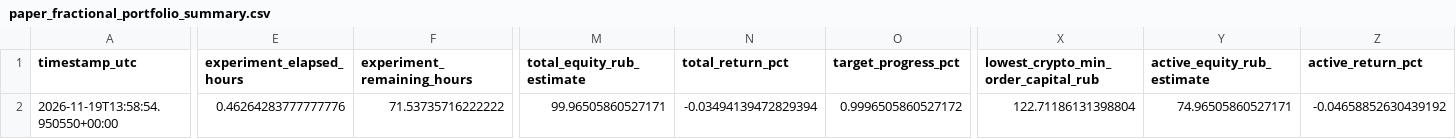
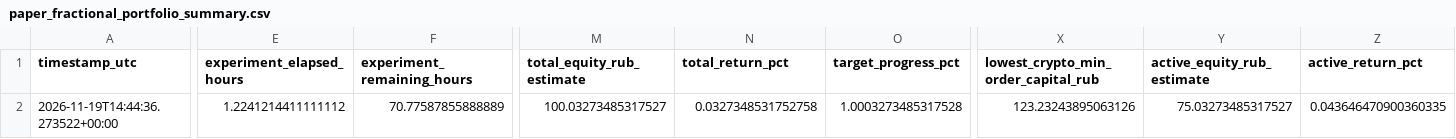
Before and after one commit to SitnerVS/QuantLab-100, a CSV file: reports/paper_fractional_portfolio_summary.csv, drawn as a sheet; only a part is shown, gaps mark what is left out; the diff covers the shown part only; the diff names each change by its address in the sheet, - before the commit and + after, or states it on an @@ line.

```diff
--- a/reports/paper_fractional_portfolio_summary.csv
+++ b/reports/paper_fractional_portfolio_summary.csv
-A2 (timestamp_utc): 2026-11-19T13:58:54.950550+00:00
+A2 (timestamp_utc): 2026-11-19T14:44:36.273522+00:00
-E2 (experiment_elapsed_hours): 0.46264283777777776
+E2 (experiment_elapsed_hours): 1.2241214411111112
-F2 (experiment_remaining_hours): 71.53735716222222
+F2 (experiment_remaining_hours): 70.77587855888889
-M2 (total_equity_rub_estimate): 99.96505860527171
+M2 (total_equity_rub_estimate): 100.03273485317527
-N2 (total_return_pct): -0.03494139472829394
+N2 (total_return_pct): 0.0327348531752758
-O2 (target_progress_pct): 0.9996505860527172
+O2 (target_progress_pct): 1.0003273485317528
-X2: 122.71186131398804
+X2: 123.23243895063126
-Y2 (active_equity_rub_estimate): 74.96505860527171
+Y2 (active_equity_rub_estimate): 75.03273485317527
-Z2 (active_return_pct): -0.04658852630439192
+Z2 (active_return_pct): 0.043646470900360335
```
Also changed, not shown: 2 edited cells elsewhere in this file, reports/futures_backtest_summary.csv, reports/futures_walk_forward_ranking.csv, 13 other files.
